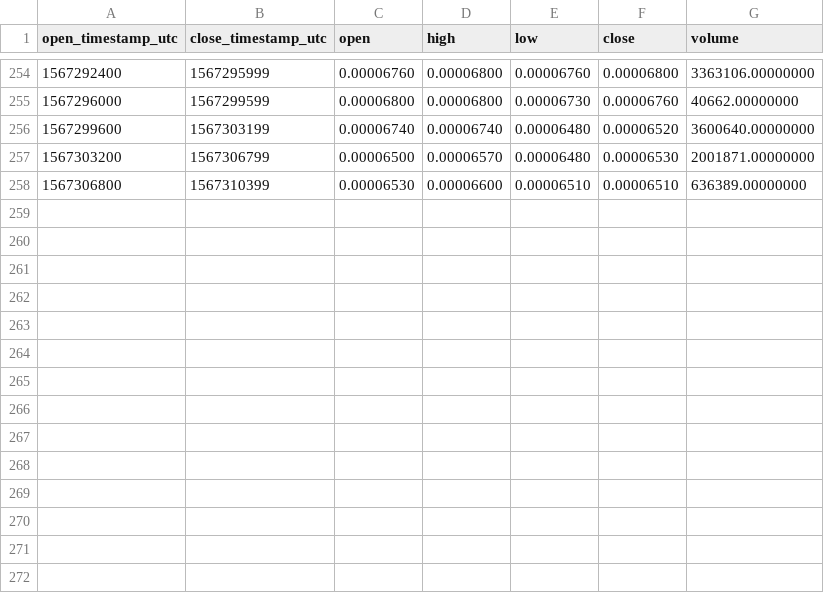
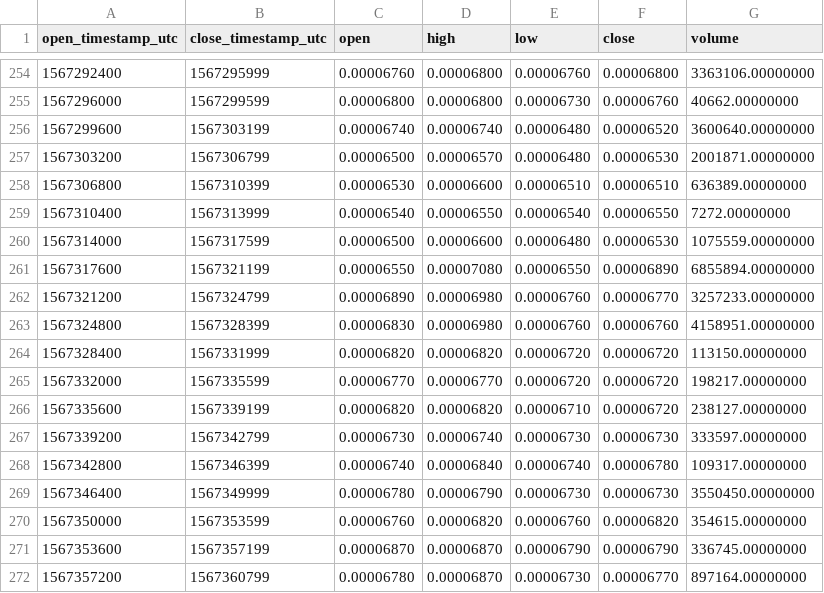
Before and after one commit to cryptobigbro/binance-COCOSBNB, a CSV file: binance-COCOSBNB-1h.csv, drawn as a sheet; only a part is shown, gaps mark what is left out; the diff names each change by its address in the sheet, - before the commit and + after, or states it on an @@ line.

Commit message:
Update OHLCV data.

```diff
--- a/binance-COCOSBNB-1h.csv
+++ b/binance-COCOSBNB-1h.csv
+row 259: 1567310400 | 1567313999 | 0.00006540 | 0.00006550 | 0.00006540 | 0.00006550 | 7272.00000000
+row 260: 1567314000 | 1567317599 | 0.00006500 | 0.00006600 | 0.00006480 | 0.00006530 | 1075559.00000000
+row 261: 1567317600 | 1567321199 | 0.00006550 | 0.00007080 | 0.00006550 | 0.00006890 | 6855894.00000000
+row 262: 1567321200 | 1567324799 | 0.00006890 | 0.00006980 | 0.00006760 | 0.00006770 | 3257233.00000000
+row 263: 1567324800 | 1567328399 | 0.00006830 | 0.00006980 | 0.00006760 | 0.00006760 | 4158951.00000000
+row 264: 1567328400 | 1567331999 | 0.00006820 | 0.00006820 | 0.00006720 | 0.00006720 | 113150.00000000
+row 265: 1567332000 | 1567335599 | 0.00006770 | 0.00006770 | 0.00006720 | 0.00006720 | 198217.00000000
+row 266: 1567335600 | 1567339199 | 0.00006820 | 0.00006820 | 0.00006710 | 0.00006720 | 238127.00000000
+row 267: 1567339200 | 1567342799 | 0.00006730 | 0.00006740 | 0.00006730 | 0.00006730 | 333597.00000000
+row 268: 1567342800 | 1567346399 | 0.00006740 | 0.00006840 | 0.00006740 | 0.00006780 | 109317.00000000
+row 269: 1567346400 | 1567349999 | 0.00006780 | 0.00006790 | 0.00006730 | 0.00006730 | 3550450.00000000
+row 270: 1567350000 | 1567353599 | 0.00006760 | 0.00006820 | 0.00006760 | 0.00006820 | 354615.00000000
+row 271: 1567353600 | 1567357199 | 0.00006870 | 0.00006870 | 0.00006790 | 0.00006790 | 336745.00000000
+row 272: 1567357200 | 1567360799 | 0.00006780 | 0.00006870 | 0.00006730 | 0.00006770 | 897164.00000000
```
Also changed, not shown: 1 other file.
